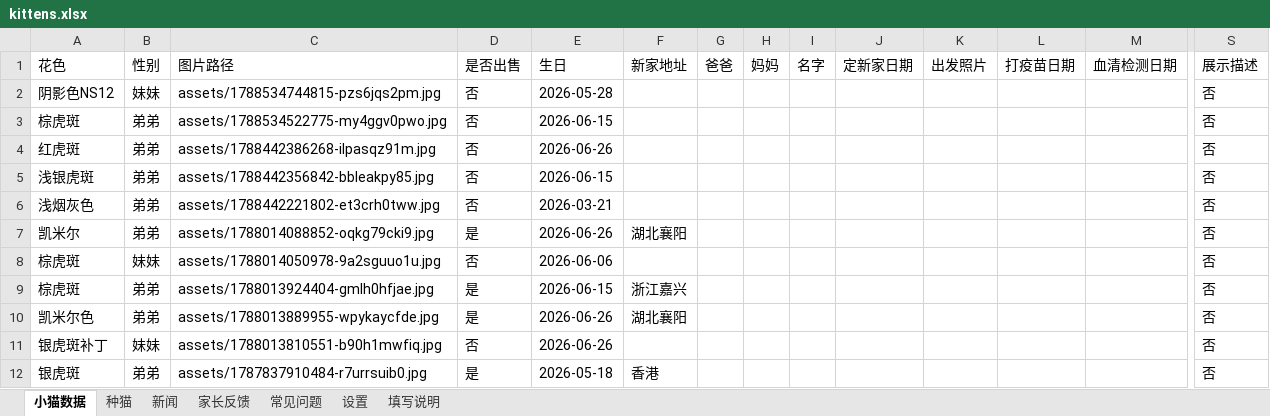
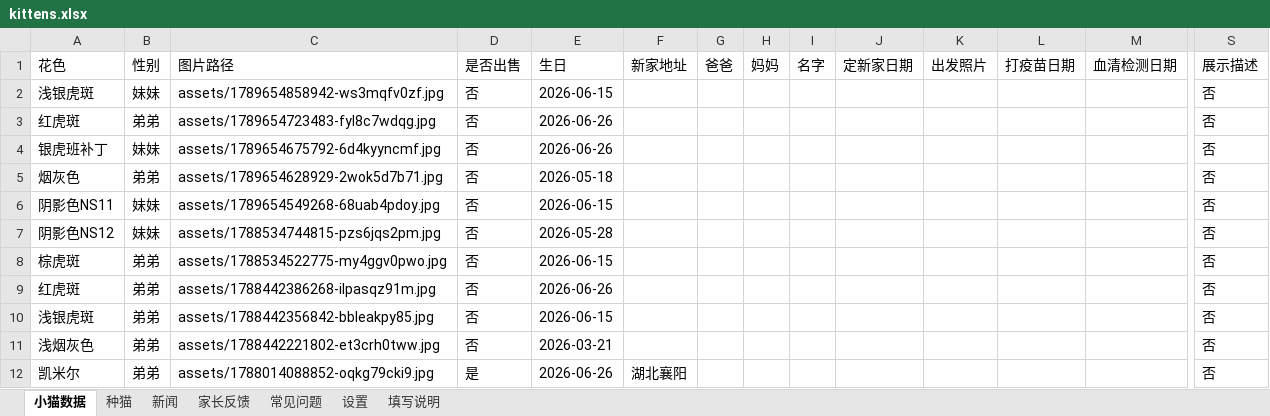
Before and after one commit to kuenmaoshe/kuenmaoshe.github.io, an Excel workbook: data/kittens.xlsx, sheet 小猫数据, drawn as a sheet; only a part is shown, gaps mark what is left out; the shorter side is filled out with more unchanged rows; values as stored, in another font and other column widths than the file's, no borders; rows hold the shown columns only; the diff names each change by its address in the sheet, - before the commit and + after, or states it on an @@ line.

```diff
--- a/data/kittens.xlsx (sheet 小猫数据)
+++ b/data/kittens.xlsx (sheet 小猫数据)
+row 2: 浅银虎斑 | 妹妹 | assets/1789654858942-ws3mqfv0zf.jpg | 否 | 2026-06-15 |  |  |  |  |  |  |  |  | 否
+row 3: 红虎斑 | 弟弟 | assets/1789654723483-fyl8c7wdqg.jpg | 否 | 2026-06-26 |  |  |  |  |  |  |  |  | 否
+row 4: 银虎班补丁 | 妹妹 | assets/1789654675792-6d4kyyncmf.jpg | 否 | 2026-06-26 |  |  |  |  |  |  |  |  | 否
+row 5: 烟灰色 | 弟弟 | assets/1789654628929-2wok5d7b71.jpg | 否 | 2026-05-18 |  |  |  |  |  |  |  |  | 否
+row 6: 阴影色NS11 | 妹妹 | assets/1789654549268-68uab4pdoy.jpg | 否 | 2026-06-15 |  |  |  |  |  |  |  |  | 否
```
Also changed, not shown: 11 other files.
